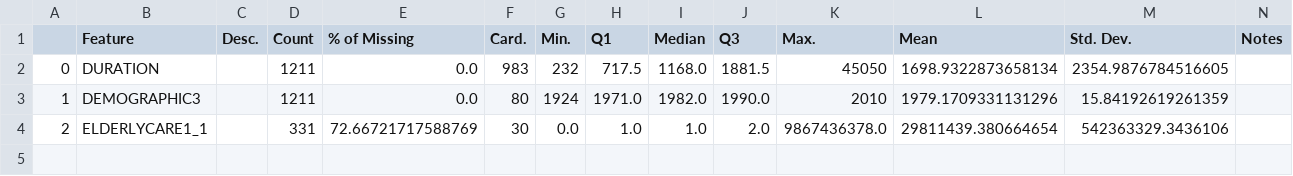
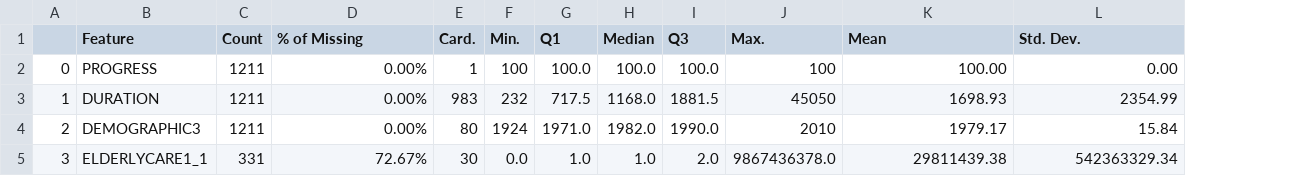
Before and after one commit to zhangmmu/ReformAI, a CSV file: cont_summary.csv, drawn as a sheet; removed rows and columns are numbered as before the commit, all else as after; the diff names each change by its address in the sheet, - before the commit and + after, or states it on an @@ line.

```diff
--- a/cont_summary.csv
+++ b/cont_summary.csv
-column C (Desc.), empty
-column N (Notes), empty
+row 2: 0 | PROGRESS | 1211 | 0.00% | 1 | 100 | 100.0 | 100.0 | 100.0 | 100 | 100.00 | 0.00
-A3: 0
+A3: 1
-D3:D4 (% of Missing): 0.0
+D3:D4 (% of Missing): 0.00%
-K3 (Mean): 1698.9322873658134
+K3 (Mean): 1698.93
-L3 (Std. Dev.): 2354.9876784516605
+L3 (Std. Dev.): 2354.99
-A4: 1
+A4: 2
-K4 (Mean): 1979.1709331131296
+K4 (Mean): 1979.17
-L4 (Std. Dev.): 15.84192619261359
+L4 (Std. Dev.): 15.84
-A5: 2
+A5: 3
-D5 (% of Missing): 72.66721717588769
+D5 (% of Missing): 72.67%
-K5 (Mean): 29811439.380664654
+K5 (Mean): 29811439.38
-L5 (Std. Dev.): 542363329.3436106
+L5 (Std. Dev.): 542363329.34
```
Also changed, not shown: 5 other files.
